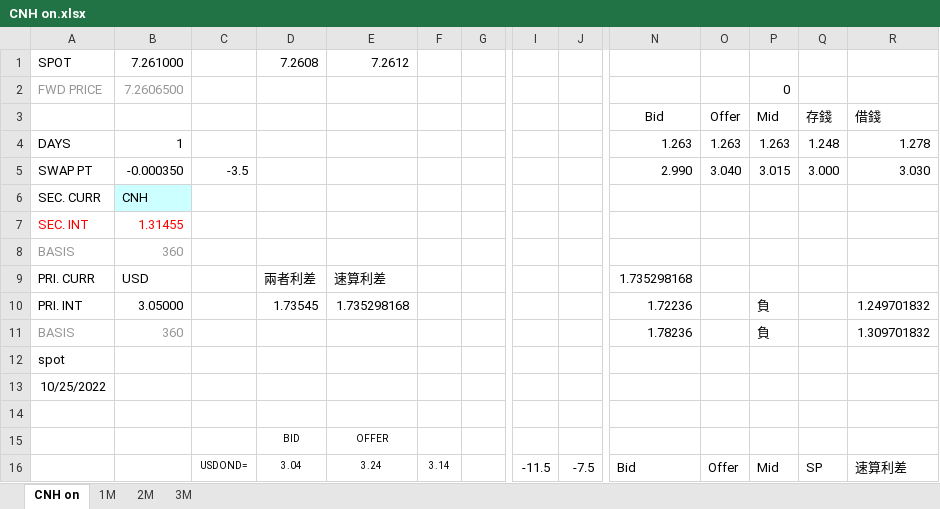
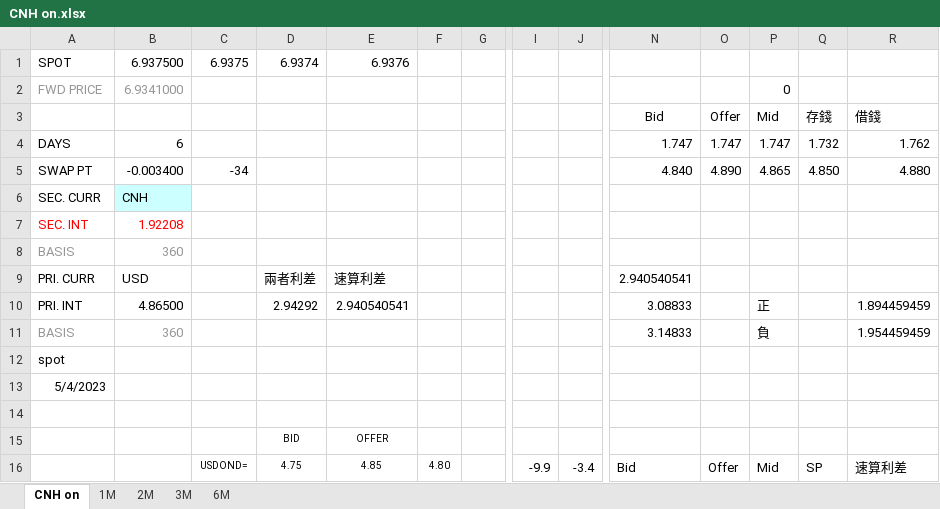
Before and after one commit to mark838308/Mark-Wang, an Excel workbook: CNH on.xlsx, sheet CNH on, drawn as a sheet; only a part is shown, gaps mark what is left out; values as stored, in another font and other column widths than the file's, no borders; removed rows and columns are numbered as before the commit, all else as after; rows hold the shown columns only; the diff covers the shown part only; the diff names each change by its address in the sheet, - before the commit and + after, or states it on an @@ line.

```diff
--- a/CNH on.xlsx (sheet CNH on)
+++ b/CNH on.xlsx (sheet CNH on)
+sheet tab: 6M
-row 1: SPOT | 7.261000 |  | 7.2608 | 7.2612
+row 1: SPOT | 6.937500 | 6.9375 | 6.9374 | 6.9376
-B2: 7.2606500
+B2: 6.9341000
-B4: 1
+B4: 6
-N4: 1.263
+N4: 1.747
-O4: 1.263
+O4: 1.747
-P4: 1.263
+P4: 1.747
-Q4: 1.248
+Q4: 1.732
-R4: 1.278
+R4: 1.762
-B5: -0.000350
+B5: -0.003400
-C5: -3.5
+C5: -34
-N5: 2.990
+N5: 4.840
-O5: 3.040
+O5: 4.890
-P5: 3.015
+P5: 4.865
-Q5: 3.000
+Q5: 4.850
-R5: 3.030
+R5: 4.880
-B7: 1.31455
+B7: 1.92208
-N9: 1.735298168
+N9: 2.940540541
-B10: 3.05000
+B10: 4.86500
-D10: 1.73545
+D10: 2.94292
-E10: 1.735298168
+E10: 2.940540541
-N10: 1.72236
+N10: 3.08833
-P10: 負
+P10: 正
-R10: 1.249701832
+R10: 1.894459459
-N11: 1.78236
+N11: 3.14833
-R11: 1.309701832
+R11: 1.954459459
-A13: 10/25/2022
+A13: 5/4/2023
-D16: 3.04
+D16: 4.75
-E16: 3.24
+E16: 4.85
-F16: 3.14
+F16: 4.80
-I16: -11.5
+I16: -9.9
-J16: -7.5
+J16: -3.4
```
Also changed, not shown: 14 added rows, 16 removed rows and 10 edited cells elsewhere in this sheet, sheet 2M, sheet 3M, sheet 1M, formulas that keep their value, 3 other files.
